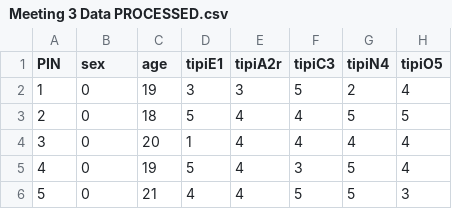
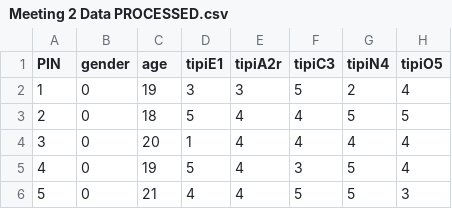
Before and after one commit to dconroybeam/SummerStats2025, a CSV file: Meeting 3/Meeting 2 Data PROCESSED.csv (was Meeting 4/Meeting 3 Data PROCESSED.csv), drawn as a sheet; only a part is shown; the diff names each change by its address in the sheet, - before the commit and + after, or states it on an @@ line.

```diff
--- a/Meeting 4/Meeting 3 Data PROCESSED.csv
+++ b/Meeting 3/Meeting 2 Data PROCESSED.csv
-B1: sex
+B1: gender
```
Also changed, not shown: 21 other files.
